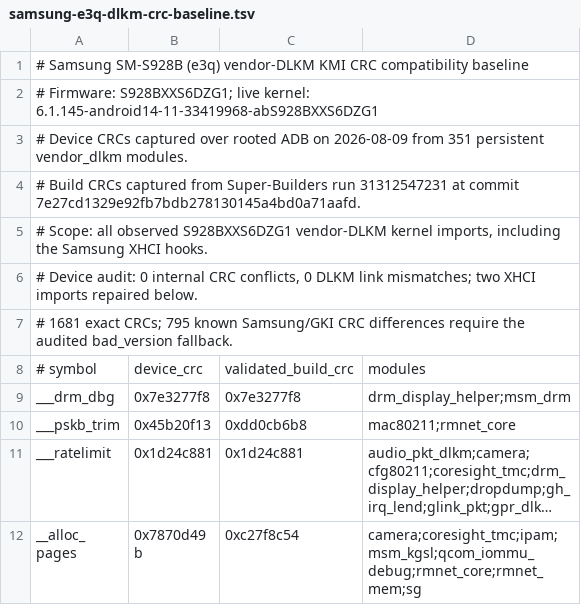
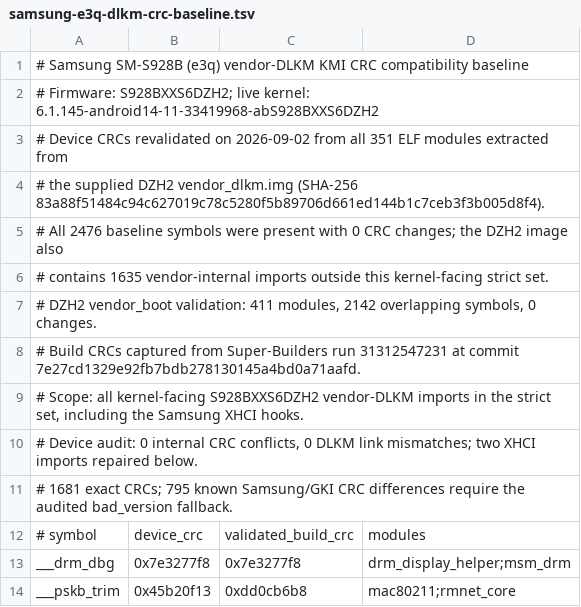
Before and after one commit to kaos2310/Super-Builders, a TSV file: android14-6.1/samsung-e3q-dlkm-crc-baseline.tsv, drawn as a sheet; only a part is shown; the shorter side is filled out with more unchanged rows; long unchanged cells end in ….

```diff
--- a/android14-6.1/samsung-e3q-dlkm-crc-baseline.tsv
+++ b/android14-6.1/samsung-e3q-dlkm-crc-baseline.tsv
@@ -1,6 +1,10 @@
 # Samsung SM-S928B (e3q) vendor-DLKM KMI CRC compatibility baseline
-# Firmware: S928BXXS6DZG1; live kernel: 6.1.145-android14-11-33419968-abS928BXXS6DZG1
-# Device CRCs captured over rooted ADB on 2026-08-09 from 351 persistent vendor_dlkm modules.
+# Firmware: S928BXXS6DZH2; live kernel: 6.1.145-android14-11-33419968-abS928BXXS6DZH2
+# Device CRCs revalidated on 2026-09-02 from all 351 ELF modules extracted from
+# the supplied DZH2 vendor_dlkm.img (SHA-256 83a88f51484c94c627019c78c5280f5b89706d661ed144b1c7ceb3f3b005d8f4).
+# All 2476 baseline symbols were present with 0 CRC changes; the DZH2 image also
+# contains 1635 vendor-internal imports outside this kernel-facing strict set.
+# DZH2 vendor_boot validation: 411 modules, 2142 overlapping symbols, 0 changes.
 # Build CRCs captured from Super-Builders run 31312547231 at commit 7e27cd1329e92fb7bdb278130145a4bd0a71aafd.
-# Scope: all observed S928BXXS6DZG1 vendor-DLKM kernel imports, including the Samsung XHCI hooks.
+# Scope: all kernel-facing S928BXXS6DZH2 vendor-DLKM imports in the strict set, including the Samsung XHCI hooks.
 # Device audit: 0 internal CRC conflicts, 0 DLKM link mismatches; two XHCI imports repaired below.
```
Also changed, not shown: android14-6.1/e3q-gunyah-qcom-stock-modversions.tsv, 8 other files.
